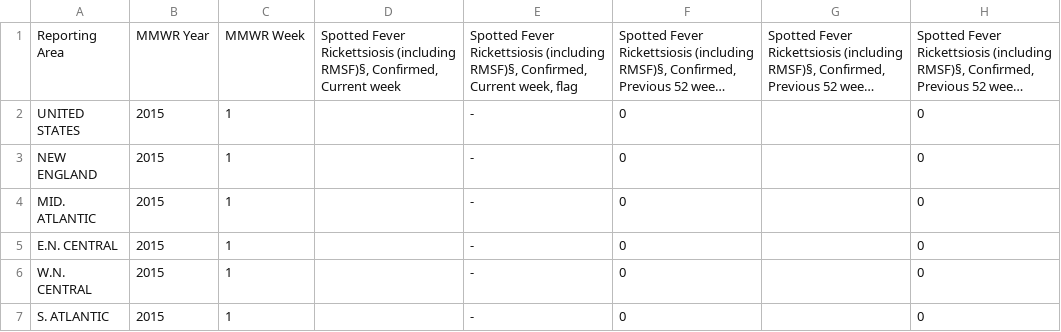
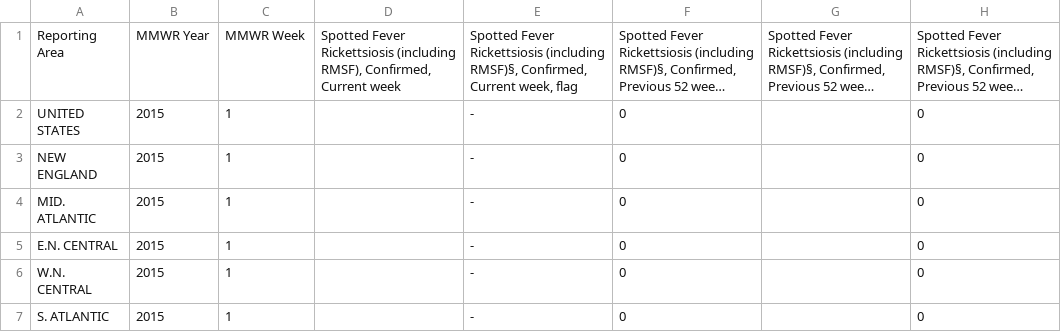
Before and after one commit to fireland15/DiseaseAndClimateMining, a CSV file: Data/CDC/SpottedFeverRickettsiosisToSyphillis_2015.csv, drawn as a sheet; only a part is shown; long unchanged cells end in …; the diff names each change by its address in the sheet, - before the commit and + after, or states it on an @@ line.

```diff
--- a/Data/CDC/SpottedFeverRickettsiosisToSyphillis_2015.csv
+++ b/Data/CDC/SpottedFeverRickettsiosisToSyphillis_2015.csv
-D1: …Rickettsiosis (including RMSF)§, Confirmed, Current…
+D1: …Rickettsiosis (including RMSF), Confirmed, Current…
```
Also changed, not shown: Data/CDC/ShigaToxinToShigellosis_2014.csv, Data/CDC/ShigaToxinToShigellosis_2015.csv, 13 other files.
